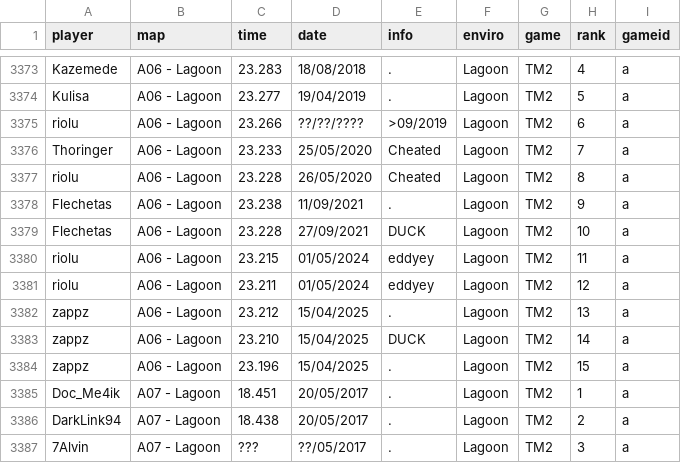
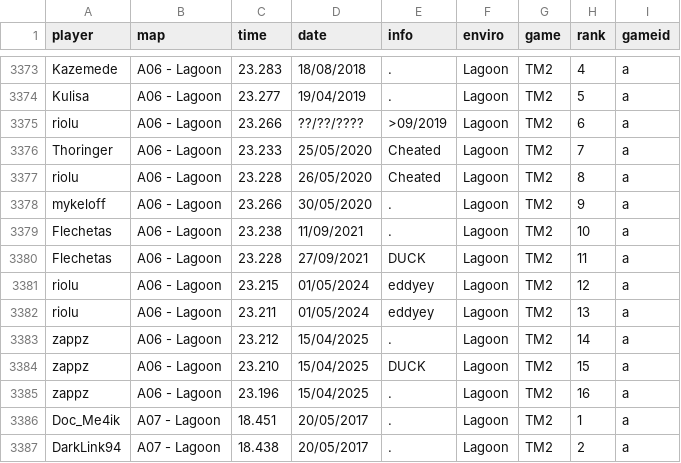
Before and after one commit to Loupphok/TWRC, a CSV file: data/WRDb.csv, drawn as a sheet; only a part is shown, gaps mark what is left out; the shorter side is filled out with more unchanged rows.

Commit message:
mykeloff A06 wr

```diff
--- a/data/WRDb.csv
+++ b/data/WRDb.csv
@@ -3377,9 +3377,10 @@ Thoringer;A06 - Lagoon;23.233;25/05/2020;Cheated;Lagoon;TM2;7;a
 riolu;A06 - Lagoon;23.228;26/05/2020;Cheated;Lagoon;TM2;8;a
-Flechetas;A06 - Lagoon;23.238;11/09/2021;.;Lagoon;TM2;9;a
-Flechetas;A06 - Lagoon;23.228;27/09/2021;DUCK;Lagoon;TM2;10;a
-riolu;A06 - Lagoon;23.215;01/05/2024;eddyey;Lagoon;TM2;11;a
-riolu;A06 - Lagoon;23.211;01/05/2024;eddyey;Lagoon;TM2;12;a
-zappz;A06 - Lagoon;23.212;15/04/2025;.;Lagoon;TM2;13;a
-zappz;A06 - Lagoon;23.210;15/04/2025;DUCK;Lagoon;TM2;14;a
-zappz;A06 - Lagoon;23.196;15/04/2025;.;Lagoon;TM2;15;a
+mykeloff;A06 - Lagoon; 23.266;30/05/2020;.;Lagoon;TM2;9;a
+Flechetas;A06 - Lagoon;23.238;11/09/2021;.;Lagoon;TM2;10;a
+Flechetas;A06 - Lagoon;23.228;27/09/2021;DUCK;Lagoon;TM2;11;a
+riolu;A06 - Lagoon;23.215;01/05/2024;eddyey;Lagoon;TM2;12;a
+riolu;A06 - Lagoon;23.211;01/05/2024;eddyey;Lagoon;TM2;13;a
+zappz;A06 - Lagoon;23.212;15/04/2025;.;Lagoon;TM2;14;a
+zappz;A06 - Lagoon;23.210;15/04/2025;DUCK;Lagoon;TM2;15;a
+zappz;A06 - Lagoon;23.196;15/04/2025;.;Lagoon;TM2;16;a
 Doc_Me4ik;A07 - Lagoon;18.451;20/05/2017;.;Lagoon;TM2;1;a
```
Also changed, not shown: data/Nation.csv.
